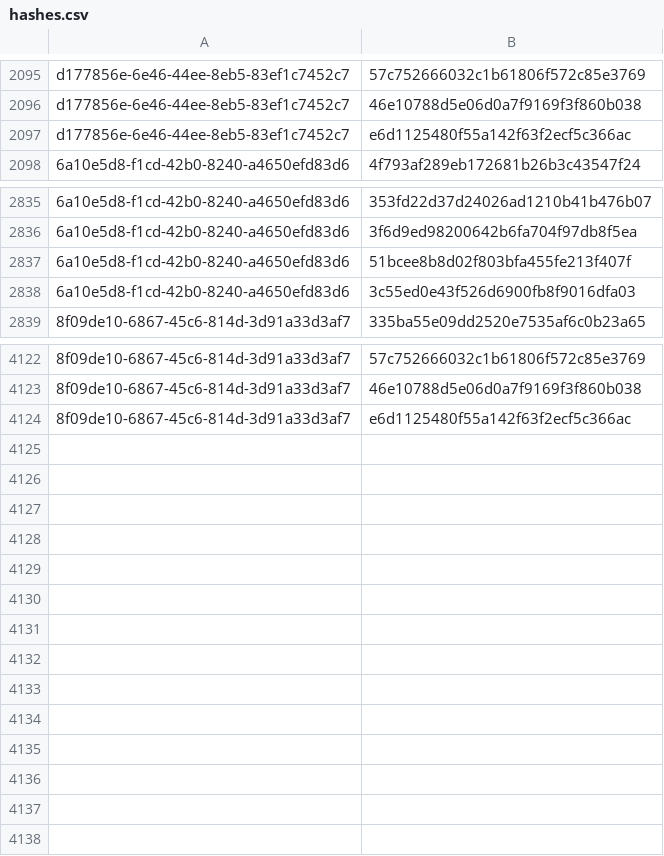
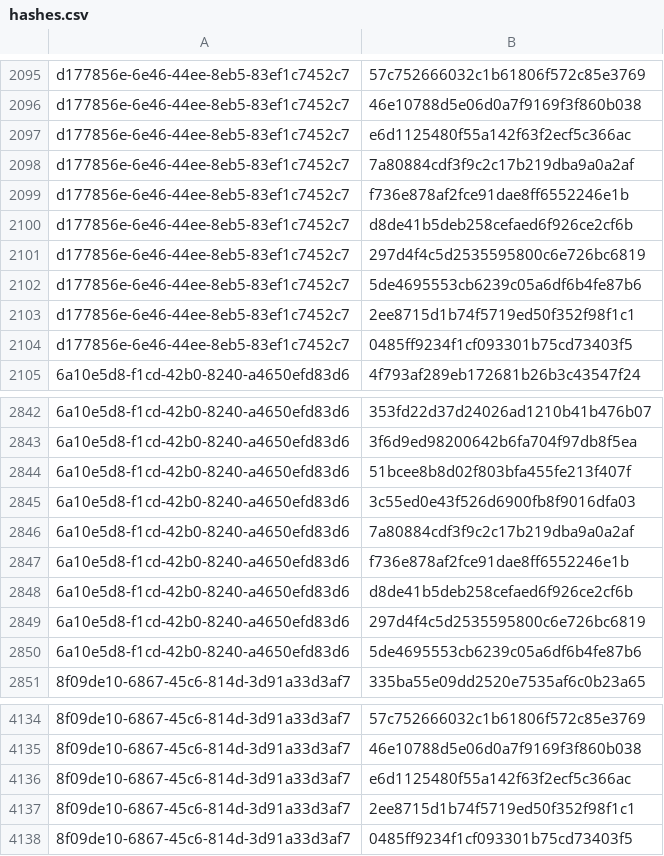
Before and after one commit to RedBlue232/threat-feed-publisher, a CSV file: misp-feed/hashes.csv, drawn as a sheet; only a part is shown, gaps mark what is left out.

Commit message:
chore(misp): refresh feed (3 events) [2026-09-23T01:30Z]

```diff
--- a/misp-feed/hashes.csv
+++ b/misp-feed/hashes.csv
@@ -2097,2 +2097,9 @@ d177856e-6e46-44ee-8eb5-83ef1c7452c7,46e10788d5e06d0a7f9169f3f860b038
 d177856e-6e46-44ee-8eb5-83ef1c7452c7,e6d1125480f55a142f63f2ecf5c366ac
+d177856e-6e46-44ee-8eb5-83ef1c7452c7,7a80884cdf3f9c2c17b219dba9a0a2af
+d177856e-6e46-44ee-8eb5-83ef1c7452c7,f736e878af2fce91dae8ff6552246e1b
+d177856e-6e46-44ee-8eb5-83ef1c7452c7,d8de41b5deb258cefaed6f926ce2cf6b
+d177856e-6e46-44ee-8eb5-83ef1c7452c7,297d4f4c5d2535595800c6e726bc6819
+d177856e-6e46-44ee-8eb5-83ef1c7452c7,5de4695553cb6239c05a6df6b4fe87b6
+d177856e-6e46-44ee-8eb5-83ef1c7452c7,2ee8715d1b74f5719ed50f352f98f1c1
+d177856e-6e46-44ee-8eb5-83ef1c7452c7,0485ff9234f1cf093301b75cd73403f5
 6a10e5d8-f1cd-42b0-8240-a4650efd83d6,4f793af289eb172681b26b3c43547f24
@@ -2838,2 +2845,7 @@ d177856e-6e46-44ee-8eb5-83ef1c7452c7,e6d1125480f55a142f63f2ecf5c366ac
 6a10e5d8-f1cd-42b0-8240-a4650efd83d6,3c55ed0e43f526d6900fb8f9016dfa03
+6a10e5d8-f1cd-42b0-8240-a4650efd83d6,7a80884cdf3f9c2c17b219dba9a0a2af
+6a10e5d8-f1cd-42b0-8240-a4650efd83d6,f736e878af2fce91dae8ff6552246e1b
+6a10e5d8-f1cd-42b0-8240-a4650efd83d6,d8de41b5deb258cefaed6f926ce2cf6b
+6a10e5d8-f1cd-42b0-8240-a4650efd83d6,297d4f4c5d2535595800c6e726bc6819
+6a10e5d8-f1cd-42b0-8240-a4650efd83d6,5de4695553cb6239c05a6df6b4fe87b6
 8f09de10-6867-45c6-814d-3d91a33d3af7,335ba55e09dd2520e7535af6c0b23a65
@@ -4124 +4136,3 @@ d177856e-6e46-44ee-8eb5-83ef1c7452c7,e6d1125480f55a142f63f2ecf5c366ac
 8f09de10-6867-45c6-814d-3d91a33d3af7,e6d1125480f55a142f63f2ecf5c366ac
+8f09de10-6867-45c6-814d-3d91a33d3af7,2ee8715d1b74f5719ed50f352f98f1c1
+8f09de10-6867-45c6-814d-3d91a33d3af7,0485ff9234f1cf093301b75cd73403f5
```
Also changed, not shown: 4 other files.
